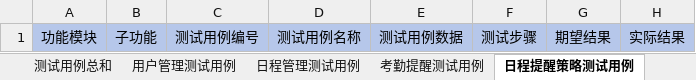
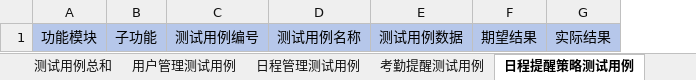
Before and after one commit to 315K423/SA-Remind-platform, an Excel workbook: 测试.xlsx, sheet 日程提醒策略测试用例, drawn as a sheet; values as stored, in another font and other column widths than the file's, no borders; the diff names each change by its address in the sheet, - before the commit and + after, or states it on an @@ line.

```diff
--- a/测试.xlsx (sheet 日程提醒策略测试用例)
+++ b/测试.xlsx (sheet 日程提醒策略测试用例)
-column F, row 1: 测试步骤
```
Also changed, not shown: sheet 用户管理测试用例, sheet 日程管理测试用例, sheet 公告管理测试用例, sheet 部门管理测试用例, sheet 考勤提醒测试用例, sheet 测试用例总和, 14 other files.
